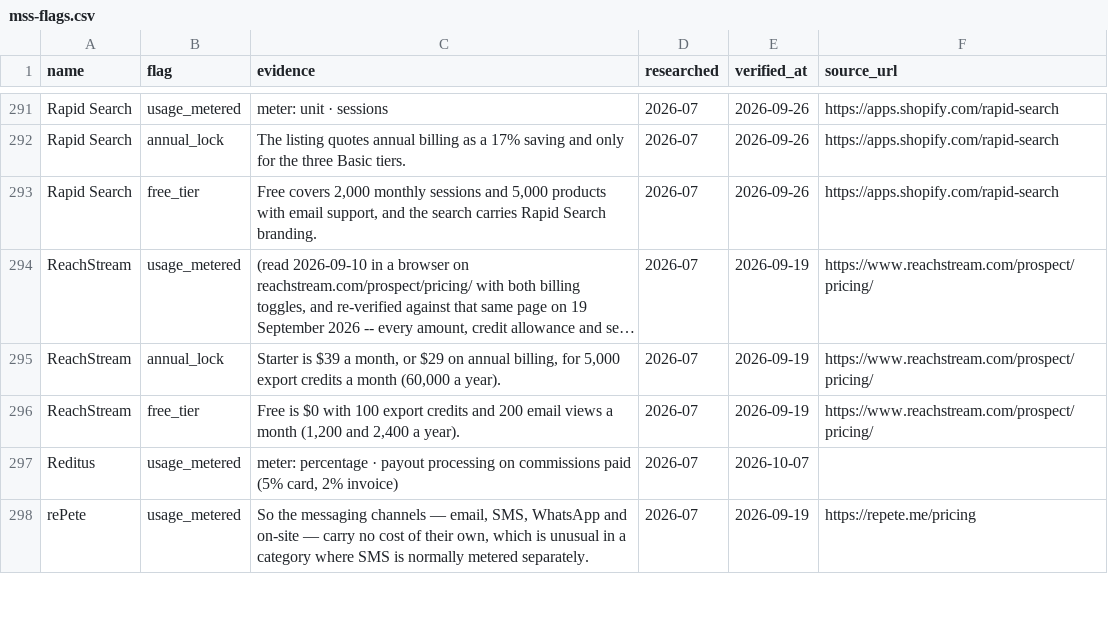
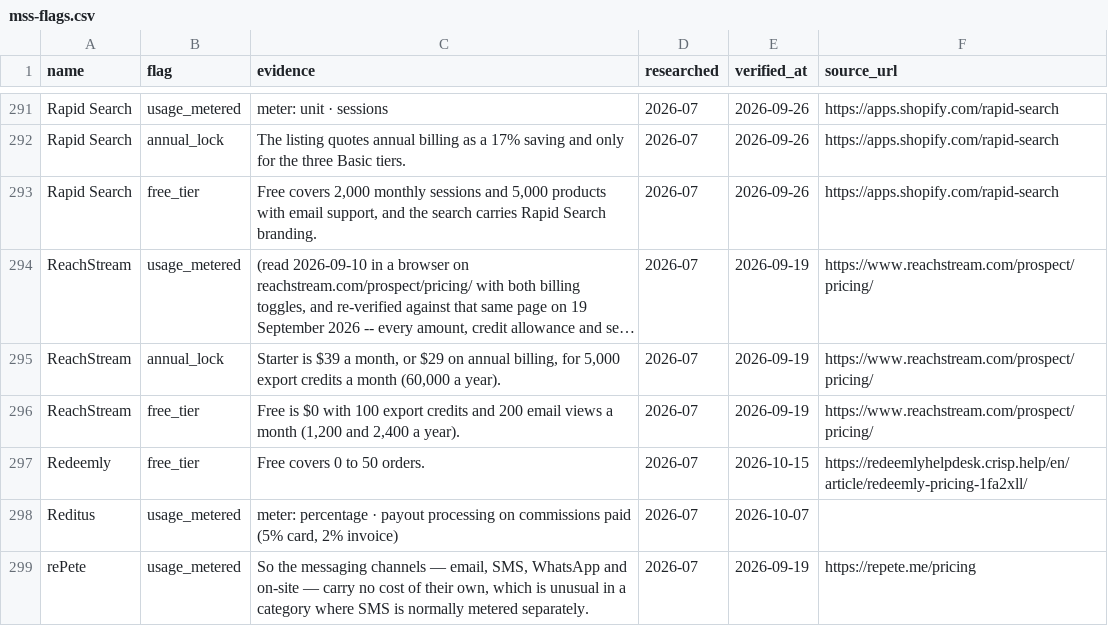
Before and after one commit to NewBegin-gif/marketingandsalessoftware, a CSV file: data/mss-flags.csv, drawn as a sheet; only a part is shown, gaps mark what is left out; long unchanged cells end in …; the diff names each change by its address in the sheet, - before the commit and + after, or states it on an @@ line.

```diff
--- a/data/mss-flags.csv
+++ b/data/mss-flags.csv
+row 297: Redeemly | free_tier | Free covers 0 to 50 orders. | 2026-07 | 2026-10-15 | https://redeemlyhelpdesk.crisp.help/en/article/redeemly-pricing-1fa2xll/
```
Also changed, not shown: data/mss-tools.csv, 3 other files.
